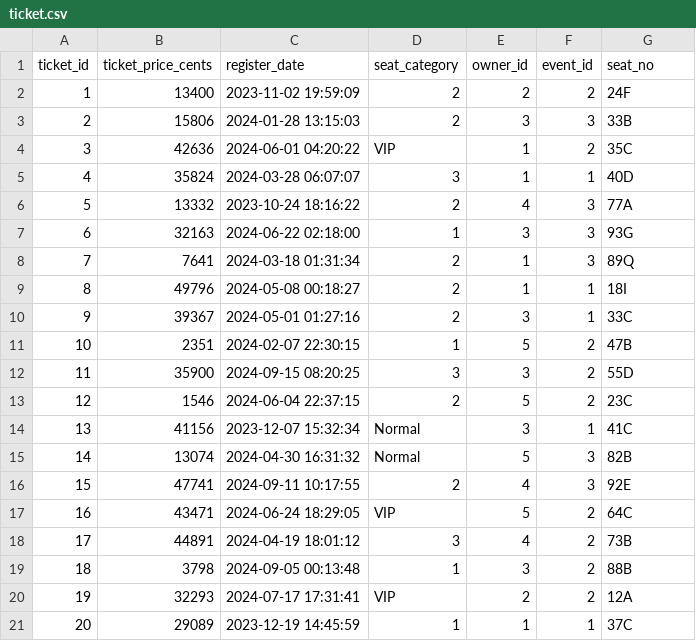
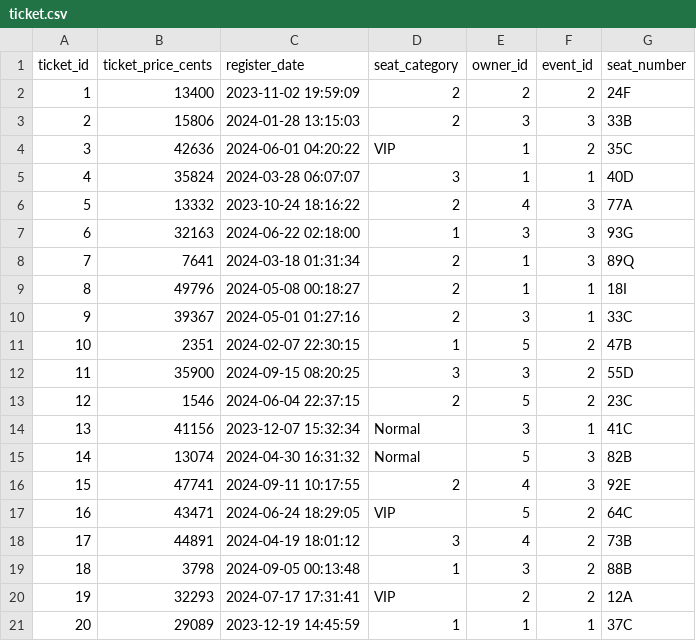
Before and after one commit to Wigsicle/Clown-Computing-Group-12, a CSV file: dummy_insert/ticket.csv, drawn as a sheet.

```diff
--- a/dummy_insert/ticket.csv
+++ b/dummy_insert/ticket.csv
@@ -1,2 +1,2 @@
-ticket_id,ticket_price_cents,register_date,seat_category,owner_id,event_id,seat_no
+ticket_id,ticket_price_cents,register_date,seat_category,owner_id,event_id,seat_number
 1,13400,2023-11-02 19:59:09,2,2,2,24F
```
Also changed, not shown: dummy_insert/ticket_listing.csv, 1 other file.
